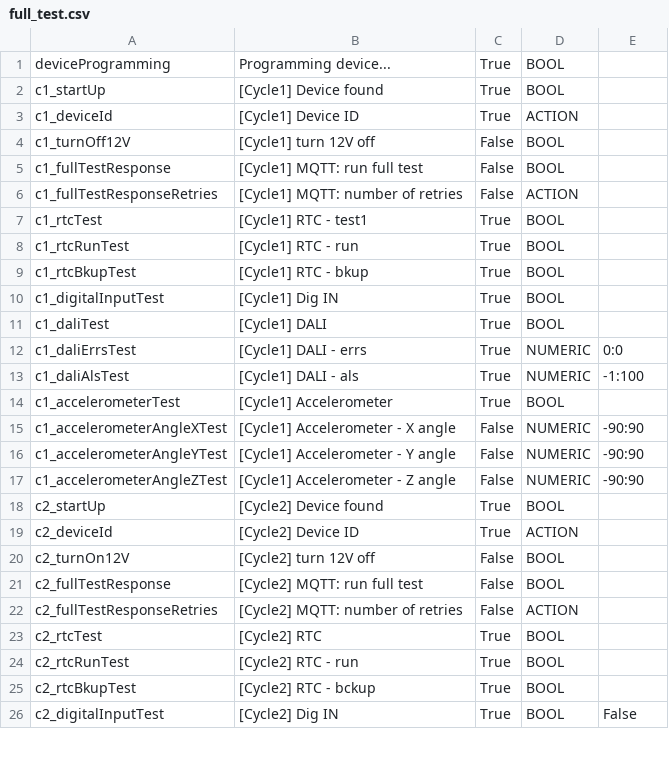
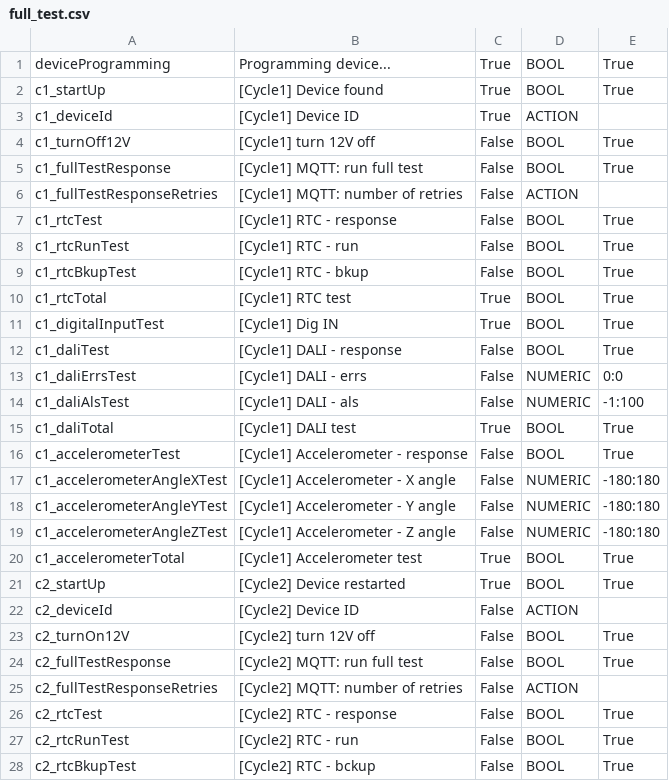
Before and after one commit to matowc/OTS-for-Capelon, a CSV file: sequences/full_test.csv, drawn as a sheet; only a part is shown; the shorter side is filled out with more unchanged rows; the diff covers the shown part only.

```diff
--- a/sequences/full_test.csv
+++ b/sequences/full_test.csv
@@ -1,25 +1,28 @@
-deviceProgramming;Programming device...;True;BOOL
-c1_startUp;[Cycle1] Device found;True;BOOL
+deviceProgramming;Programming device...;True;BOOL;True
+c1_startUp;[Cycle1] Device found;True;BOOL;True
 c1_deviceId;[Cycle1] Device ID;True;ACTION
-c1_turnOff12V;[Cycle1] turn 12V off;False;BOOL
-c1_fullTestResponse;[Cycle1] MQTT: run full test;False;BOOL
+c1_turnOff12V;[Cycle1] turn 12V off;False;BOOL;True
+c1_fullTestResponse;[Cycle1] MQTT: run full test;False;BOOL;True
 c1_fullTestResponseRetries;[Cycle1] MQTT: number of retries;False;ACTION
-c1_rtcTest;[Cycle1] RTC - test1;True;BOOL
-c1_rtcRunTest;[Cycle1] RTC - run;True;BOOL
-c1_rtcBkupTest;[Cycle1] RTC - bkup;True;BOOL
-c1_digitalInputTest;[Cycle1] Dig IN;True;BOOL
-c1_daliTest;[Cycle1] DALI ;True;BOOL
-c1_daliErrsTest;[Cycle1] DALI - errs;True;NUMERIC; 0:0
-c1_daliAlsTest;[Cycle1] DALI - als;True;NUMERIC; -1:100
-c1_accelerometerTest;[Cycle1] Accelerometer;True;BOOL
-c1_accelerometerAngleXTest;[Cycle1] Accelerometer - X angle;False;NUMERIC;-90:90
-c1_accelerometerAngleYTest;[Cycle1] Accelerometer - Y angle;False;NUMERIC;-90:90
-c1_accelerometerAngleZTest;[Cycle1] Accelerometer - Z angle;False;NUMERIC;-90:90
-c2_startUp;[Cycle2] Device found;True;BOOL
-c2_deviceId;[Cycle2] Device ID;True;ACTION
-c2_turnOn12V;[Cycle2] turn 12V off;False;BOOL
-c2_fullTestResponse;[Cycle2] MQTT: run full test;False;BOOL
+c1_rtcTest;[Cycle1] RTC - response;False;BOOL;True
+c1_rtcRunTest;[Cycle1] RTC - run;False;BOOL;True
+c1_rtcBkupTest;[Cycle1] RTC - bkup;False;BOOL;True
+c1_rtcTotal;[Cycle1] RTC test;True;BOOL;True
+c1_digitalInputTest;[Cycle1] Dig IN;True;BOOL;True
+c1_daliTest;[Cycle1] DALI - response;False;BOOL;True
+c1_daliErrsTest;[Cycle1] DALI - errs;False;NUMERIC; 0:0
+c1_daliAlsTest;[Cycle1] DALI - als;False;NUMERIC; -1:100
+c1_daliTotal;[Cycle1] DALI test;True;BOOL;True
+c1_accelerometerTest;[Cycle1] Accelerometer - response;False;BOOL;True
+c1_accelerometerAngleXTest;[Cycle1] Accelerometer - X angle;False;NUMERIC;-180:180
+c1_accelerometerAngleYTest;[Cycle1] Accelerometer - Y angle;False;NUMERIC;-180:180
+c1_accelerometerAngleZTest;[Cycle1] Accelerometer - Z angle;False;NUMERIC;-180:180
+c1_accelerometerTotal;[Cycle1] Accelerometer test;True;BOOL;True
+c2_startUp;[Cycle2] Device restarted;True;BOOL;True
+c2_deviceId;[Cycle2] Device ID;False;ACTION
+c2_turnOn12V;[Cycle2] turn 12V off;False;BOOL;True
+c2_fullTestResponse;[Cycle2] MQTT: run full test;False;BOOL;True
 c2_fullTestResponseRetries;[Cycle2] MQTT: number of retries;False;ACTION
-c2_rtcTest;[Cycle2] RTC;True;BOOL
-c2_rtcRunTest;[Cycle2] RTC - run ;True;BOOL
-c2_rtcBkupTest;[Cycle2] RTC - bckup;True;BOOL
+c2_rtcTest;[Cycle2] RTC - response;False;BOOL;True
+c2_rtcRunTest;[Cycle2] RTC - run ;False;BOOL;True
+c2_rtcBkupTest;[Cycle2] RTC - bckup;False;BOOL;True
```
Also changed, not shown: 3 added rows and 11 edited cells elsewhere in this file, 4 other files.
